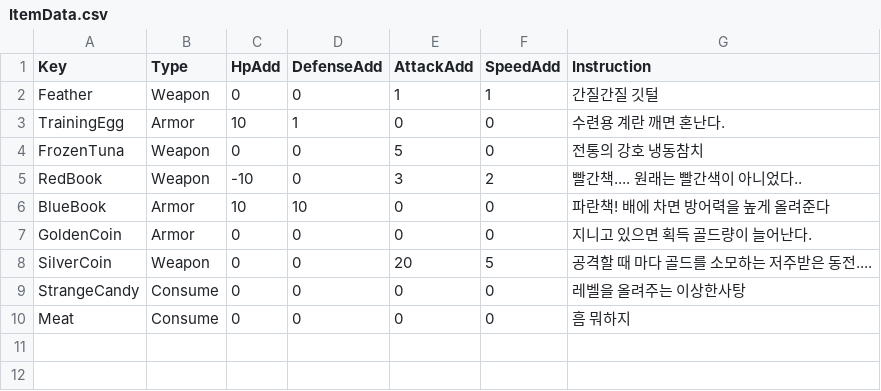
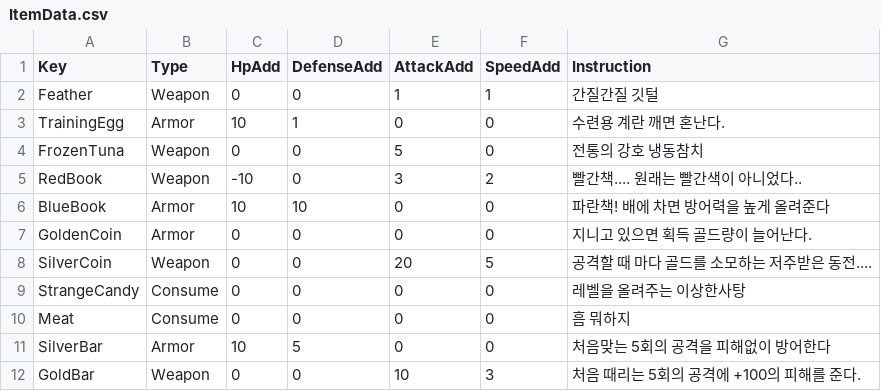
Before and after one commit to goodehd/MutantRampart, a CSV file: Assets/@Resources/Data/Excel/ItemData.csv, drawn as a sheet; the diff names each change by its address in the sheet, - before the commit and + after, or states it on an @@ line.

```diff
--- a/Assets/@Resources/Data/Excel/ItemData.csv
+++ b/Assets/@Resources/Data/Excel/ItemData.csv
+row 11: SilverBar | Armor | 10 | 5 | 0 | 0 | 처음맞는 5회의 공격을 피해없이 방어한다
+row 12: GoldBar | Weapon | 0 | 0 | 10 | 3 | 처음 때리는 5회의 공격에 +100의 피해를 준다.
```
Also changed, not shown: 11 other files.
